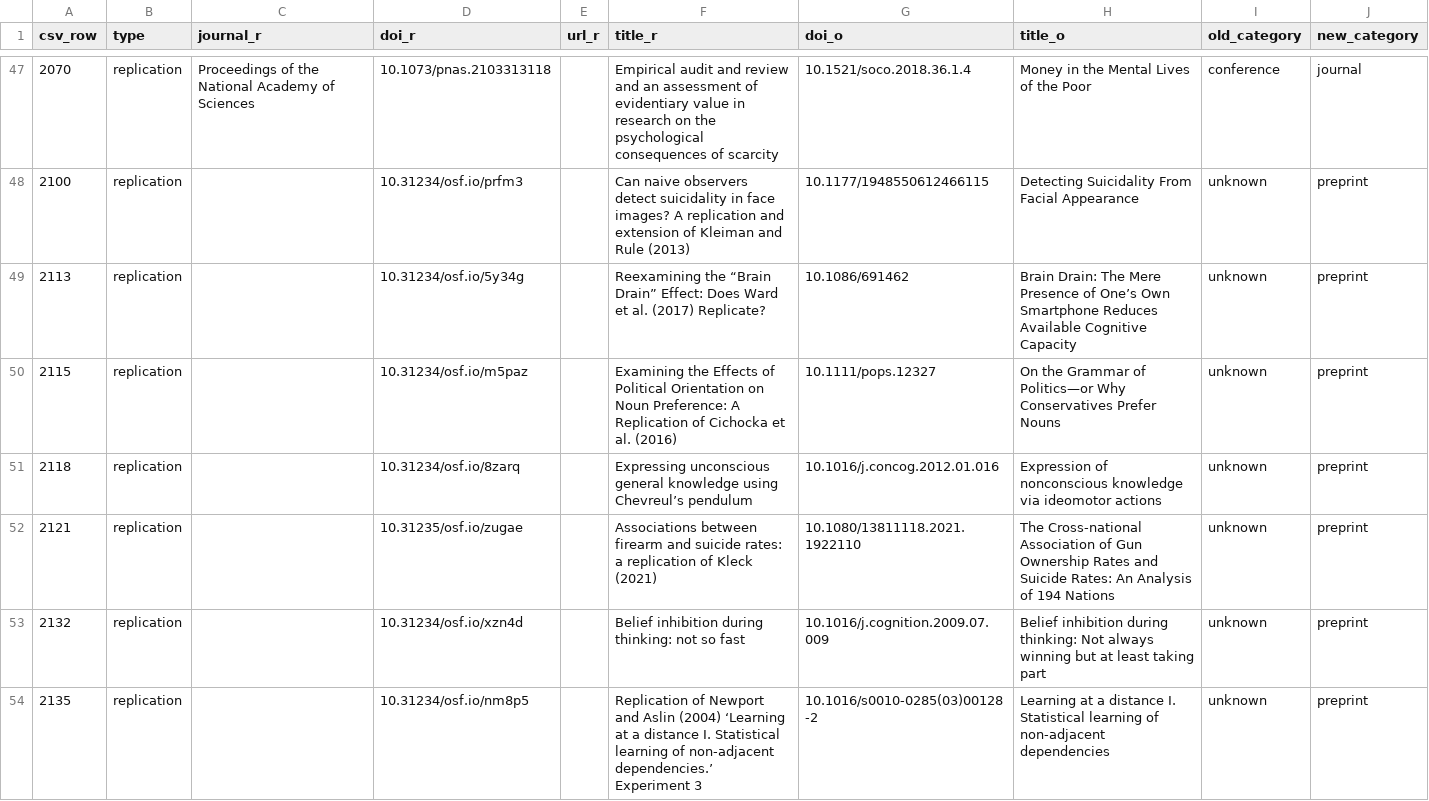
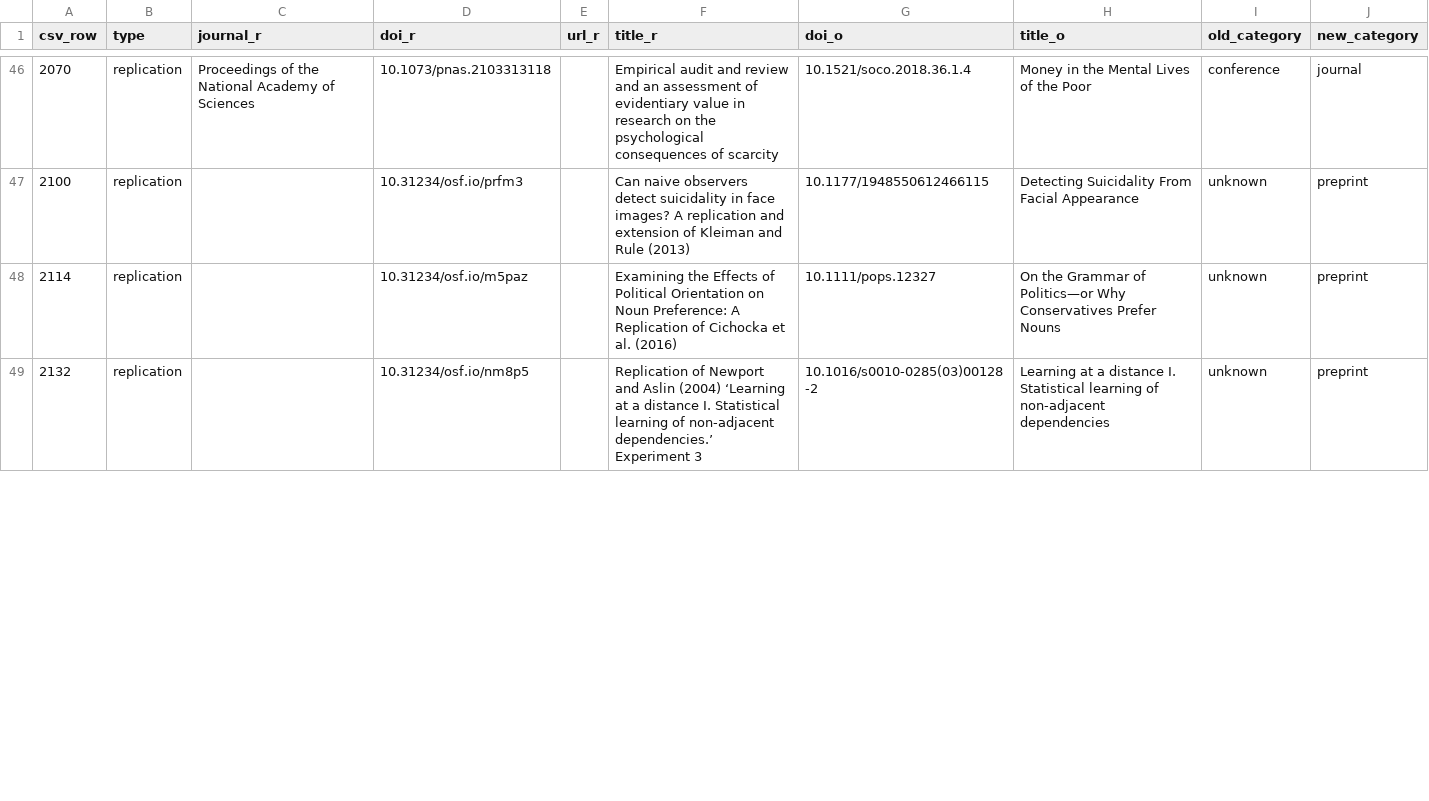
Before and after one commit to forrtproject/flora-explorer, a CSV file: data/pub_status_changes.csv, drawn as a sheet; only a part is shown, gaps mark what is left out; the diff covers the shown part only.

```diff
--- a/data/pub_status_changes.csv
+++ b/data/pub_status_changes.csv
@@ -48,7 +47,3 @@ csv_row,type,journal_r,doi_r,url_r,title_r,doi_o,title_o,old_category,new_catego
 2100,replication,,10.31234/osf.io/prfm3,,Can naive observers detect suicidality in face images? A replication and extension of Kleiman and Rule (2013),10.1177/1948550612466115,Detecting Suicidality From Facial Appearance,unknown,preprint
-2113,replication,,10.31234/osf.io/5y34g,,Reexamining the “Brain Drain” Effect: Does Ward et al. (2017) Replicate?,10.1086/691462,Brain Drain: The Mere Presence of One’s Own Smartphone Reduces Available Cognitive Capacity,unknown,preprint
-2115,replication,,10.31234/osf.io/m5paz,,Examining the Effects of Political Orientation on Noun Preference: A Replication of Cichocka et al. (2016),10.1111/pops.12327,On the Grammar of Politics—or Why Conservatives Prefer Nouns,unknown,preprint
-2118,replication,,10.31234/osf.io/8zarq,,Expressing unconscious general knowledge using Chevreul’s pendulum,10.1016/j.concog.2012.01.016,Expression of nonconscious knowledge via ideomotor actions,unknown,preprint
-2121,replication,,10.31235/osf.io/zugae,,Associations between firearm and suicide rates: a replication of Kleck (2021),10.1080/13811118.2021.1922110,The Cross-national Association of Gun Ownership Rates and Suicide Rates: An Analysis of 194 Nations,unknown,preprint
-2132,replication,,10.31234/osf.io/xzn4d,,Belief inhibition during thinking: not so fast,10.1016/j.cognition.2009.07.009,Belief inhibition during thinking: Not always winning but at least taking part,unknown,preprint
-2135,replication,,10.31234/osf.io/nm8p5,,Replication of Newport and Aslin (2004) ‘Learning at a distance I. Statistical learning of non-adjacent dependencies.’ Experiment 3,10.1016/s0010-0285(03)00128-2,Learning at a distance I. Statistical learning of non-adjacent dependencies,unknown,preprint
+2114,replication,,10.31234/osf.io/m5paz,,Examining the Effects of Political Orientation on Noun Preference: A Replication of Cichocka et al. (2016),10.1111/pops.12327,On the Grammar of Politics—or Why Conservatives Prefer Nouns,unknown,preprint
+2132,replication,,10.31234/osf.io/nm8p5,,Replication of Newport and Aslin (2004) ‘Learning at a distance I. Statistical learning of non-adjacent dependencies.’ Experiment 3,10.1016/s0010-0285(03)00128-2,Learning at a distance I. Statistical learning of non-adjacent dependencies,unknown,preprint
```
Also changed, not shown: 1 added row, 5 removed rows and 12 edited cells elsewhere in this file, 6 other files.
